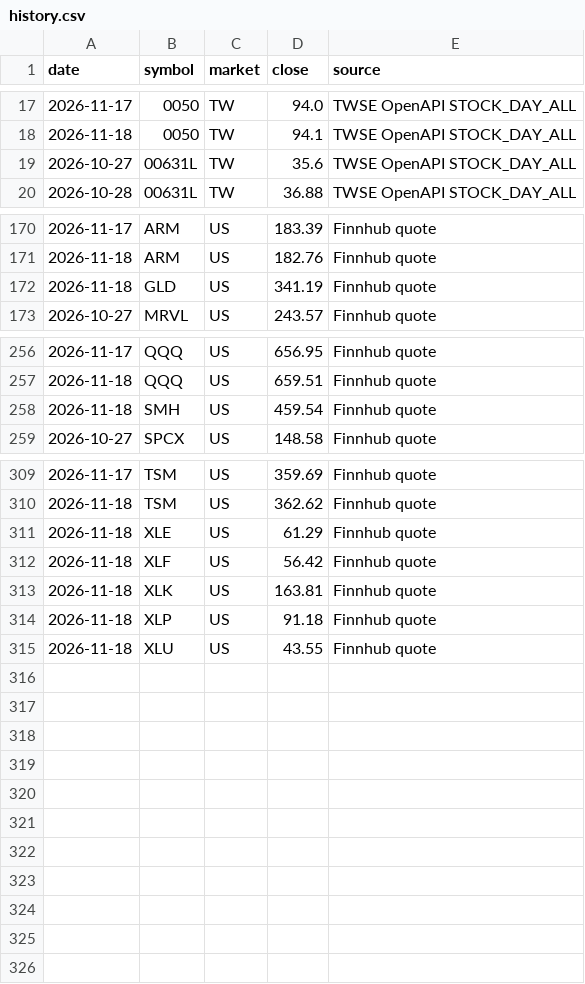
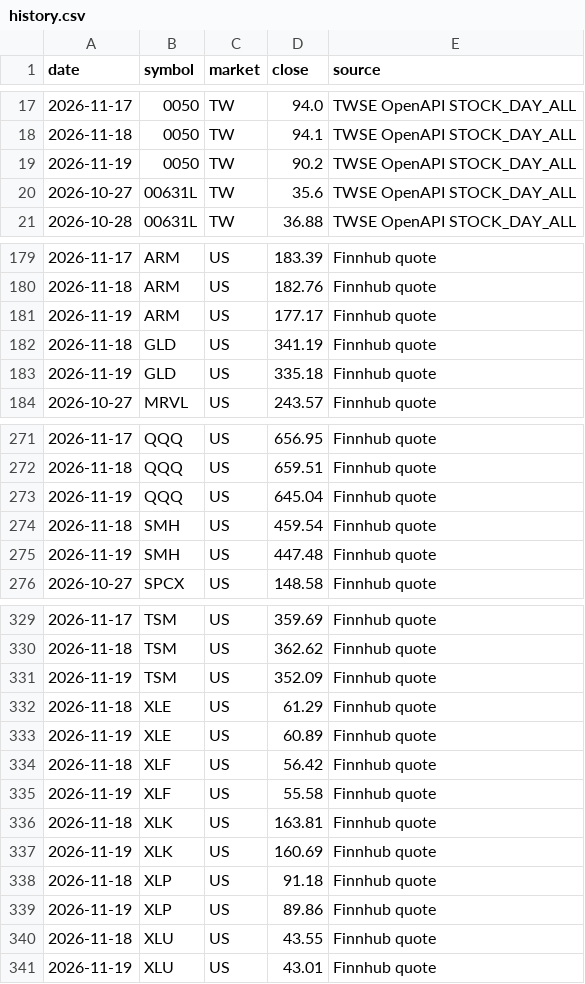
Before and after one commit to samantha52822/stock-data, a CSV file: data/history.csv, drawn as a sheet; only a part is shown, gaps mark what is left out; the diff covers the shown part only.

```diff
--- a/data/history.csv
+++ b/data/history.csv
@@ -18,2 +18,3 @@ date,symbol,market,close,source
 2026-11-18,0050,TW,94.1,TWSE OpenAPI STOCK_DAY_ALL
+2026-11-19,0050,TW,90.2,TWSE OpenAPI STOCK_DAY_ALL
 2026-10-27,00631L,TW,35.6,TWSE OpenAPI STOCK_DAY_ALL
@@ -171,3 +180,5 @@ date,symbol,market,close,source
 2026-11-18,ARM,US,182.76,Finnhub quote
+2026-11-19,ARM,US,177.17,Finnhub quote
 2026-11-18,GLD,US,341.19,Finnhub quote
+2026-11-19,GLD,US,335.18,Finnhub quote
 2026-10-27,MRVL,US,243.57,Finnhub quote
@@ -257,3 +272,5 @@ date,symbol,market,close,source
 2026-11-18,QQQ,US,659.51,Finnhub quote
+2026-11-19,QQQ,US,645.04,Finnhub quote
 2026-11-18,SMH,US,459.54,Finnhub quote
+2026-11-19,SMH,US,447.48,Finnhub quote
 2026-10-27,SPCX,US,148.58,Finnhub quote
@@ -310,6 +330,12 @@ date,symbol,market,close,source
 2026-11-18,TSM,US,362.62,Finnhub quote
+2026-11-19,TSM,US,352.09,Finnhub quote
 2026-11-18,XLE,US,61.29,Finnhub quote
+2026-11-19,XLE,US,60.89,Finnhub quote
 2026-11-18,XLF,US,56.42,Finnhub quote
+2026-11-19,XLF,US,55.58,Finnhub quote
 2026-11-18,XLK,US,163.81,Finnhub quote
+2026-11-19,XLK,US,160.69,Finnhub quote
 2026-11-18,XLP,US,91.18,Finnhub quote
+2026-11-19,XLP,US,89.86,Finnhub quote
 2026-11-18,XLU,US,43.55,Finnhub quote
+2026-11-19,XLU,US,43.01,Finnhub quote
```
Also changed, not shown: 15 added rows elsewhere in this file, 2 other files.
